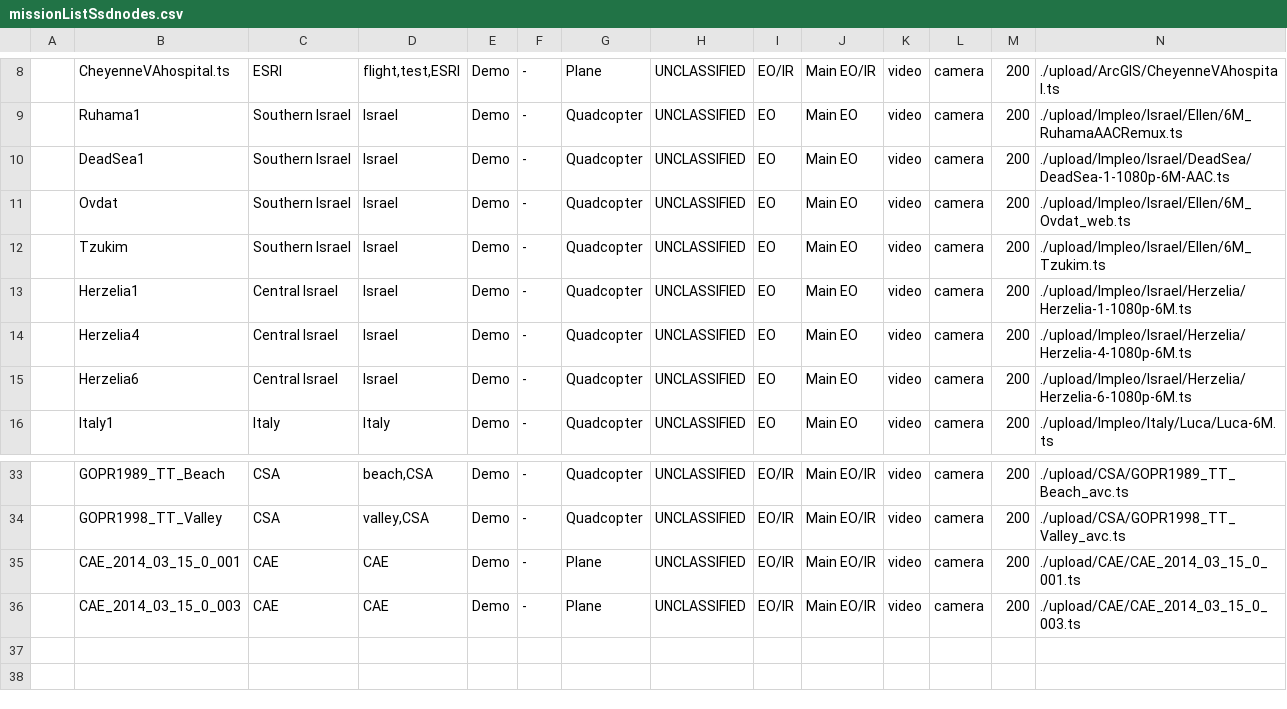
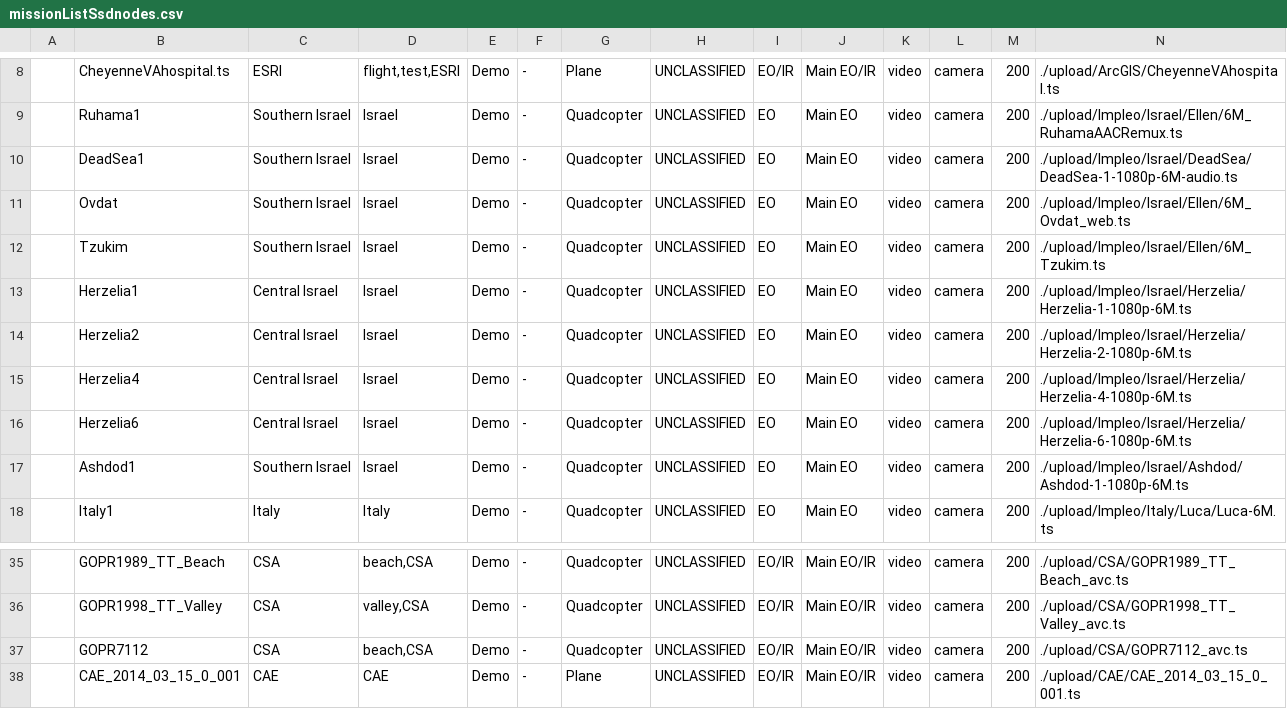
Before and after one commit to impleotv/stserveruploader, a CSV file: data/missionListSsdnodes.csv, drawn as a sheet; only a part is shown, gaps mark what is left out; the shorter side is filled out with more unchanged rows; the diff names each change by its address in the sheet, - before the commit and + after, or states it on an @@ line.

```diff
--- a/data/missionListSsdnodes.csv
+++ b/data/missionListSsdnodes.csv
-N10: ./upload/Impleo/Israel/DeadSea/DeadSea-1-1080p-6M-AAC.ts
+N10: ./upload/Impleo/Israel/DeadSea/DeadSea-1-1080p-6M-audio.ts
+row 14:  | Herzelia2 | Central Israel | Israel | Demo | - | Quadcopter | UNCLASSIFIED | EO | Main EO | video | camera | 200 | ./upload/Impleo/Israel/Herzelia/Herzelia-2-1080p-6M.ts
+row 17:  | Ashdod1 | Southern Israel | Israel | Demo | - | Quadcopter | UNCLASSIFIED | EO | Main EO | video | camera | 200 | ./upload/Impleo/Israel/Ashdod/Ashdod-1-1080p-6M.ts
+row 37:  | GOPR7112 | CSA | beach,CSA | Demo | - | Quadcopter | UNCLASSIFIED | EO/IR | Main EO/IR | video | camera | 200 | ./upload/CSA/GOPR7112_avc.ts
```
Also changed, not shown: 1 other file.
